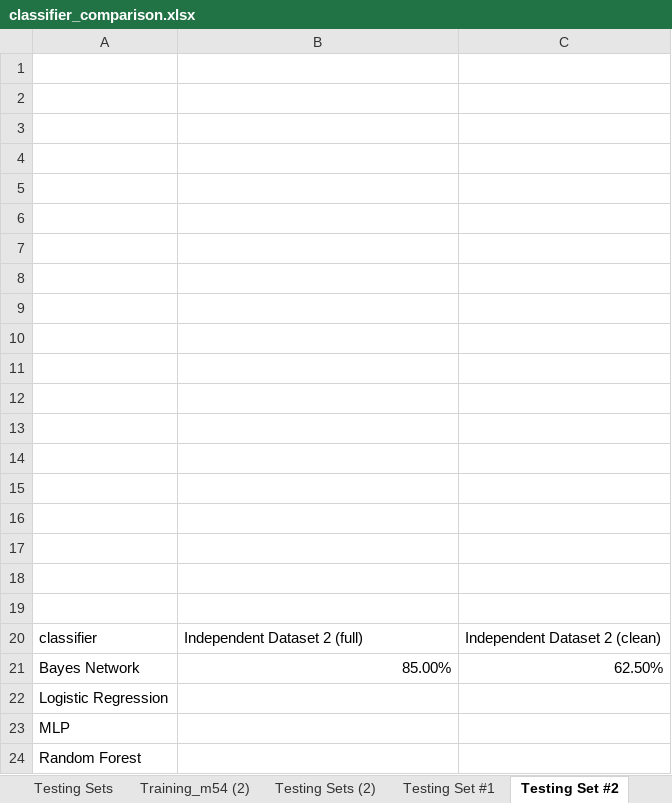
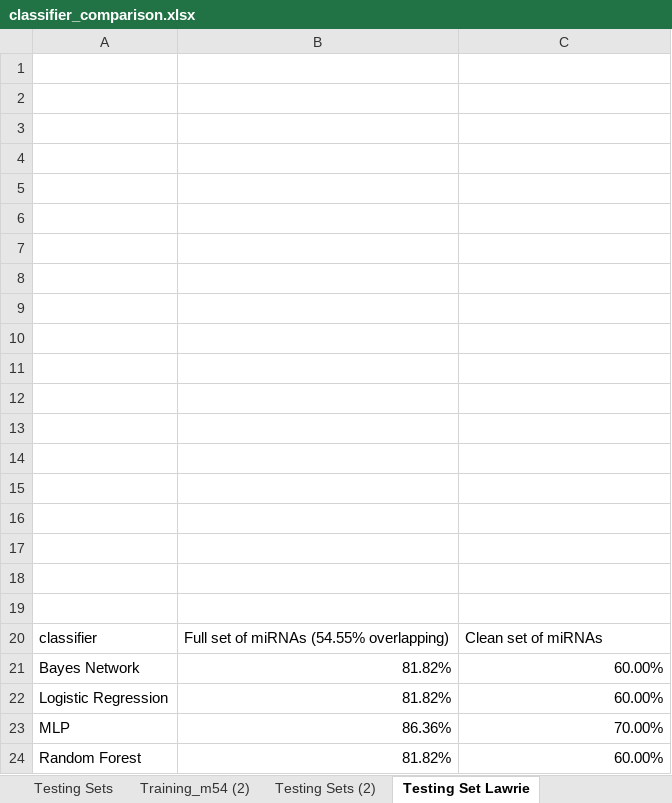
Before and after one commit to summertangg/mirna, an Excel workbook: resources/results/classifier_comparison.xlsx, sheet Testing Set Lawrie, drawn as a sheet; values as stored, in another font and other column widths than the file's, no borders; charts and pictures not drawn; the diff names each change by its address in the sheet, - before the commit and + after, or states it on an @@ line.

```diff
--- a/resources/results/classifier_comparison.xlsx (sheet Testing Set Lawrie)
+++ b/resources/results/classifier_comparison.xlsx (sheet Testing Set Lawrie)
-sheet tab: Testing Set #2
+sheet tab: Testing Set Lawrie
-B20: Independent Dataset 2 (full)
+B20: Full set of miRNAs (54.55% overlapping)
-C20: Independent Dataset 2 (clean)
+C20: Clean set of miRNAs
-B21: 85.00%
+B21: 81.82%
-C21: 62.50%
+C21: 60.00%
-B22: (empty)
+B22: 81.82%
-C22: (empty)
+C22: 60.00%
-B23: (empty)
+B23: 86.36%
-C23: (empty)
+C23: 70.00%
-B24: (empty)
+B24: 81.82%
-C24: (empty)
+C24: 60.00%
```
Also changed, not shown: sheet Testing Set Sun, sheet Testing Set Behe, other sheet tabs, charts or pictures, 21 other files.
